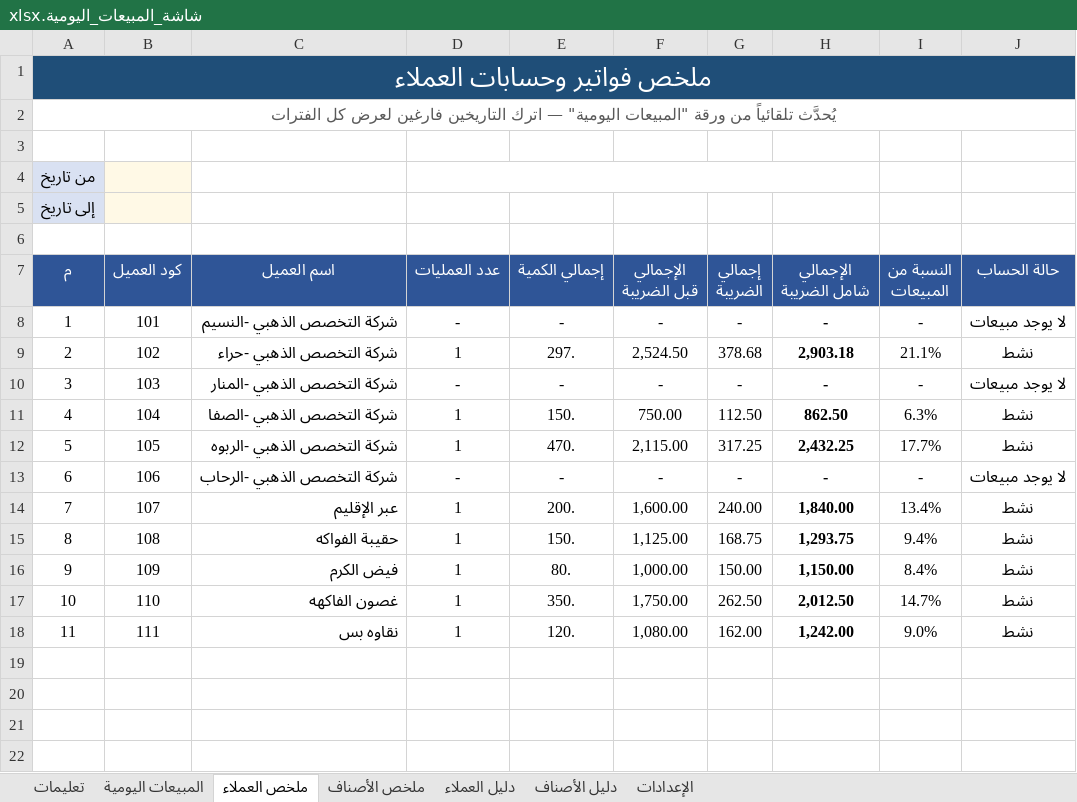
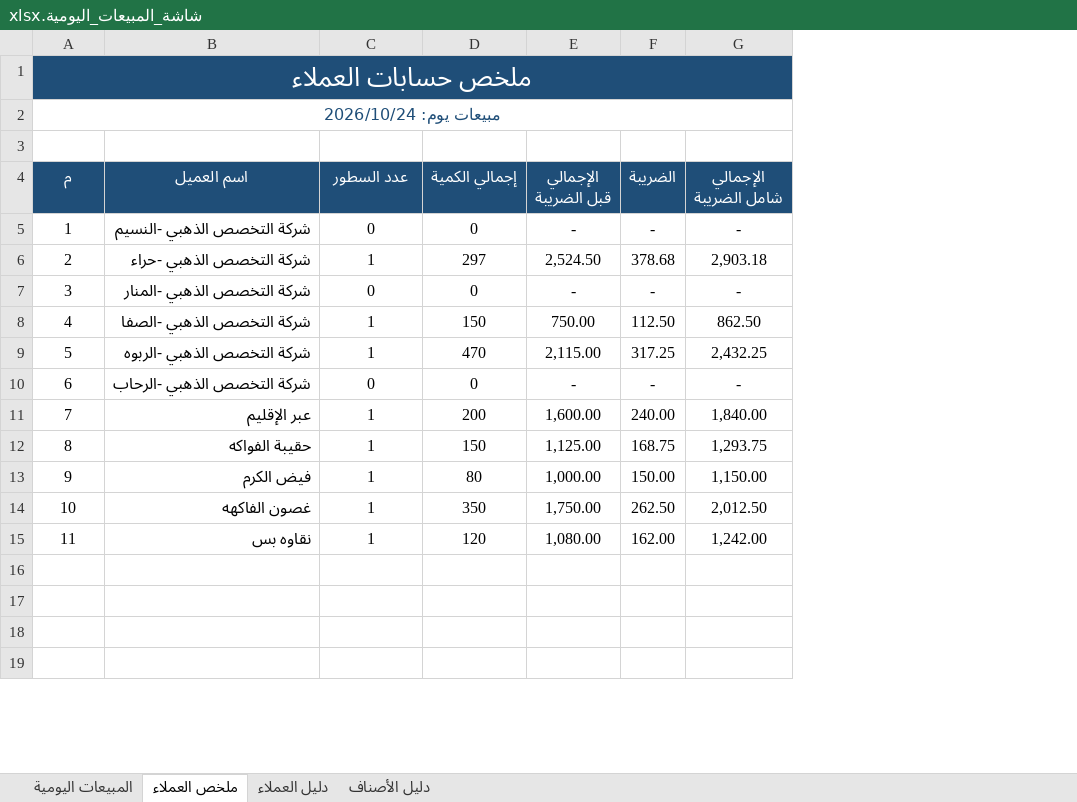
Before and after one commit to mfrag685-wq/Muhamed, an Excel workbook: templates/شاشة_المبيعات_اليومية.xlsx, sheet ملخص العملاء, drawn as a sheet; only a part is shown; values as stored, in another font and other column widths than the file's, no borders; conditional formats not drawn; removed rows and columns are numbered as before the commit, all else as after; ↵ is a line break in a cell; the diff covers the shown part only; the diff names each change by its address in the sheet, - before the commit and + after, or states it on an @@ line.

```diff
--- a/templates/شاشة_المبيعات_اليومية.xlsx (sheet ملخص العملاء)
+++ b/templates/شاشة_المبيعات_اليومية.xlsx (sheet ملخص العملاء)
-sheet tab: تعليمات
-sheet tab: ملخص الأصناف
-sheet tab: الإعدادات
-column B (كود العميل), rows 8-18: 101 | 102 | 103 | 104 | 105 | 106 | 107 | 108 | 109 | 110 | 111
-column I (النسبة من المبيعات), rows 8-18: - | 21.1% | - | 6.3% | 17.7% | - | 13.4% | 9.4% | 8.4% | 14.7% | 9.0%
-column J (حالة الحساب), rows 8-18: لا يوجد مبيعات | نشط | لا يوجد مبيعات | نشط | نشط | لا يوجد مبيعات | نشط | نشط | نشط | نشط | نشط
@@ column A (م) renumbered between rows 1 and 2 @@
@@ A2 bold: off → on, text colour: #595959 → #1F4E78 @@
-row 4: من تاريخ
-row 5: إلى تاريخ
-row 6: (empty)
-A4 fill: #2F5597
+A4 fill: #1F4E78
-B4:G4 fill: #2F5597
+B4:G4 fill: #1F4E78
-C4: عدد العمليات
+C4: عدد السطور
-F4: إجمالي ↵ الضريبة
+F4: الضريبة
-C5 (عدد السطور): -
+C5 (عدد السطور): 0
-D5 (إجمالي الكمية): -
+D5 (إجمالي الكمية): 0
-G5:G15 bold: on
+G5:G15 bold: off
-D6 (إجمالي الكمية): 297.
+D6 (إجمالي الكمية): 297
-C7 (عدد السطور): -
+C7 (عدد السطور): 0
-D7 (إجمالي الكمية): -
+D7 (إجمالي الكمية): 0
-D8 (إجمالي الكمية): 150.
+D8 (إجمالي الكمية): 150
-D9 (إجمالي الكمية): 470.
+D9 (إجمالي الكمية): 470
-C10 (عدد السطور): -
+C10 (عدد السطور): 0
-D10 (إجمالي الكمية): -
+D10 (إجمالي الكمية): 0
-D11 (إجمالي الكمية): 200.
+D11 (إجمالي الكمية): 200
-D12 (إجمالي الكمية): 150.
+D12 (إجمالي الكمية): 150
-D13 (إجمالي الكمية): 80.
+D13 (إجمالي الكمية): 80
-D14 (إجمالي الكمية): 350.
+D14 (إجمالي الكمية): 350
-D15 (إجمالي الكمية): 120.
+D15 (إجمالي الكمية): 120
```
Also changed, not shown: 100 added rows, 1 removed row and 1 edited cell elsewhere in this sheet, sheet المبيعات اليومية, sheet دليل الأصناف, sheet دليل العملاء, formulas that keep their value, hidden cells, charts or pictures.
